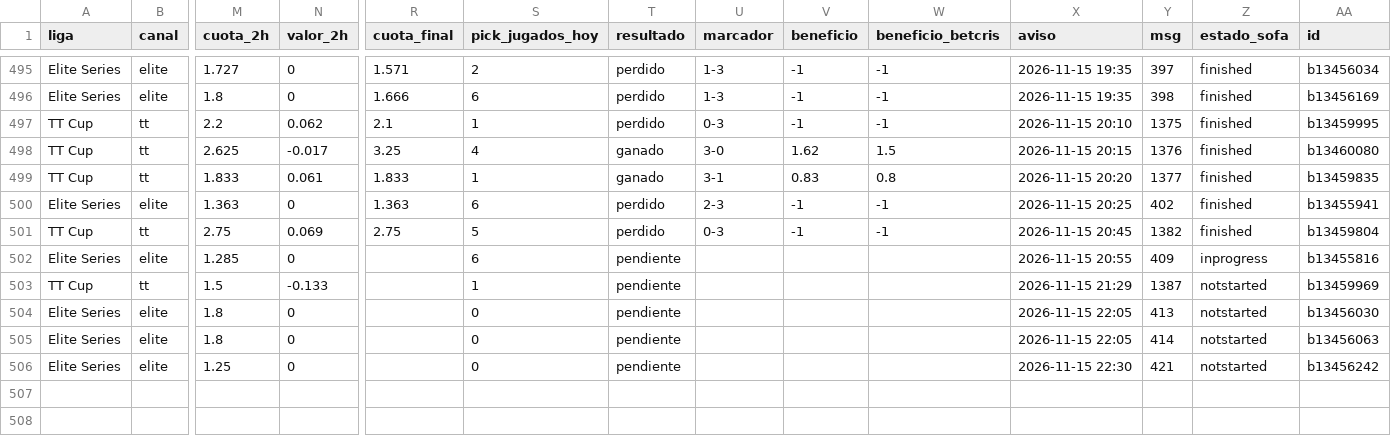
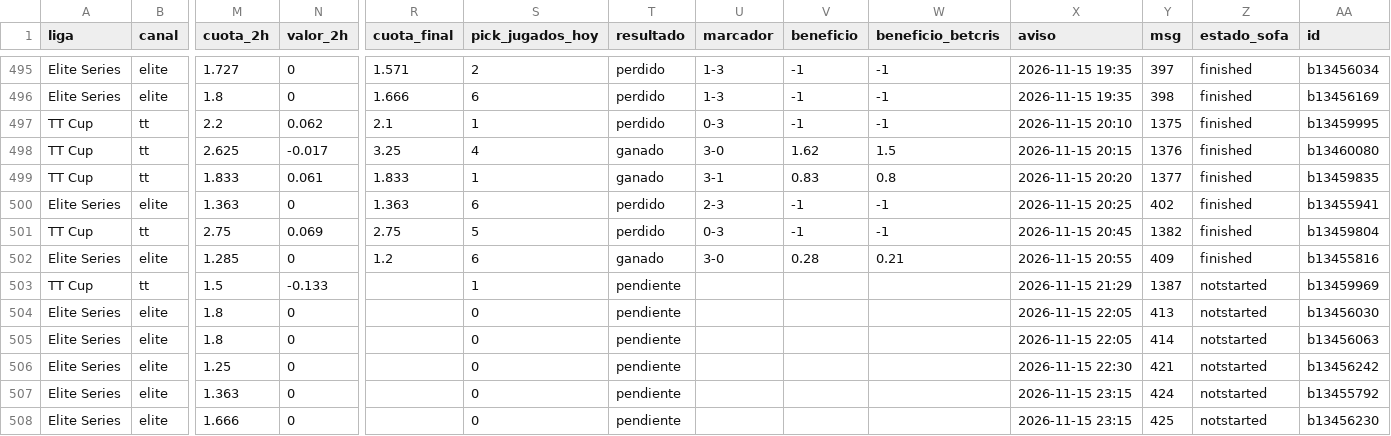
Before and after one commit to manuvaldespartera3-netizen/tt-multiliga, a CSV file: seguimiento/picks.csv, drawn as a sheet; only a part is shown, gaps mark what is left out; rows hold the shown columns only; the diff names each change by its address in the sheet, - before the commit and + after, or states it on an @@ line.

Commit message:
Seguimiento TT Cup

```diff
--- a/seguimiento/picks.csv
+++ b/seguimiento/picks.csv
-R502 (cuota_final): (empty)
+R502 (cuota_final): 1.2
-T502 (resultado): pendiente
+T502 (resultado): ganado
-U502 (marcador): (empty)
+U502 (marcador): 3-0
-V502 (beneficio): (empty)
+V502 (beneficio): 0.28
-W502 (beneficio_betcris): (empty)
+W502 (beneficio_betcris): 0.21
-Z502 (estado_sofa): inprogress
+Z502 (estado_sofa): finished
+row 507: Elite Series | elite | 1.363 | 0 |  | 0 | pendiente |  |  |  | 2026-11-15 23:15 | 424 | notstarted | b13455792
+row 508: Elite Series | elite | 1.666 | 0 |  | 0 | pendiente |  |  |  | 2026-11-15 23:15 | 425 | notstarted | b13456230
```
Also changed, not shown: 1 other file.
